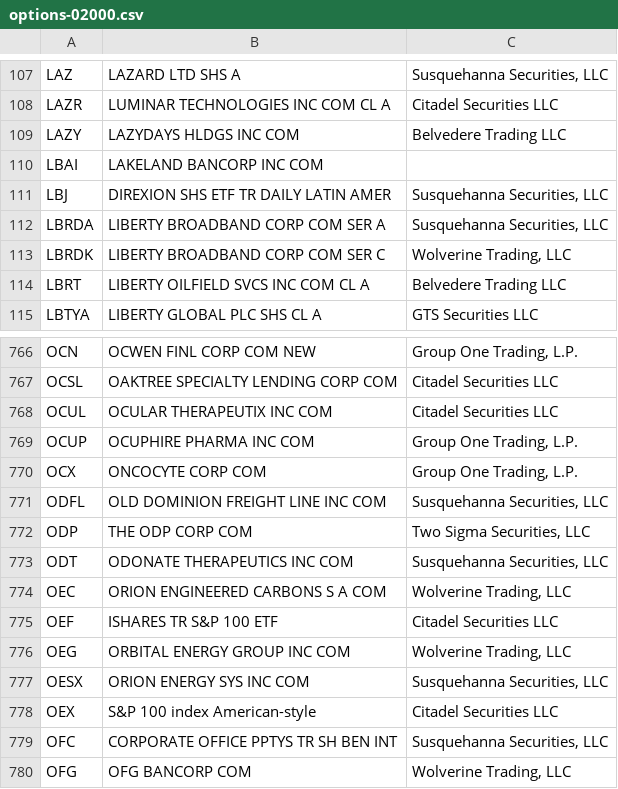
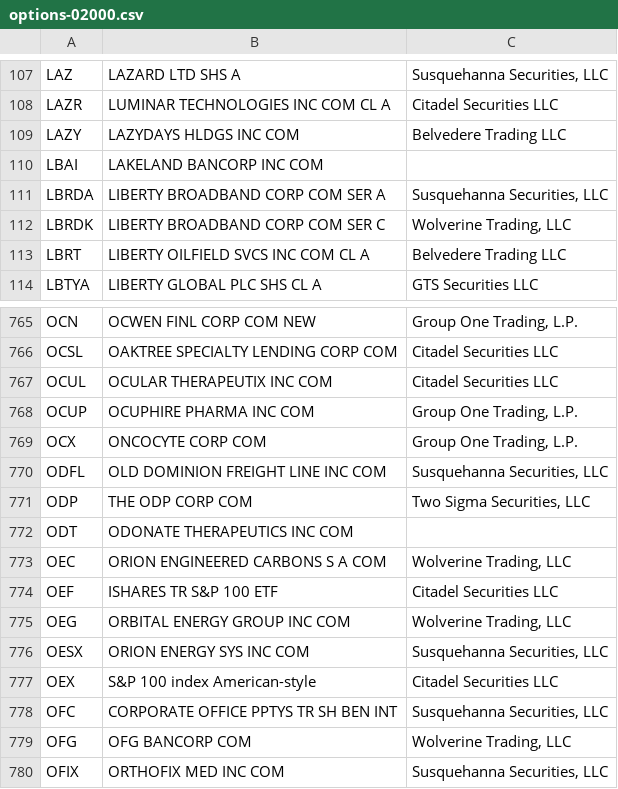
Before and after one commit to haoenhui/usa-optionable-stocks, a CSV file: options-02000.csv, drawn as a sheet; only a part is shown, gaps mark what is left out; the shorter side is filled out with more unchanged rows.

```diff
--- a/options-02000.csv
+++ b/options-02000.csv
@@ -110,3 +110,2 @@ LAZY,LAZYDAYS HLDGS INC COM,Belvedere Trading LLC
 LBAI,LAKELAND BANCORP INC COM,
-LBJ,DIREXION SHS ETF TR DAILY LATIN AMER,"Susquehanna Securities, LLC"
 LBRDA,LIBERTY BROADBAND CORP COM SER A,"Susquehanna Securities, LLC"
@@ -772,3 +771,3 @@ ODFL,OLD DOMINION FREIGHT LINE INC COM,"Susquehanna Securities, LLC"
 ODP,THE ODP CORP COM,"Two Sigma Securities, LLC"
-ODT,ODONATE THERAPEUTICS INC COM,"Susquehanna Securities, LLC"
+ODT,ODONATE THERAPEUTICS INC COM,
 OEC,ORION ENGINEERED CARBONS S A COM,"Wolverine Trading, LLC"
```
Also changed, not shown: options-00000.csv, weekly-options-00000.csv.
